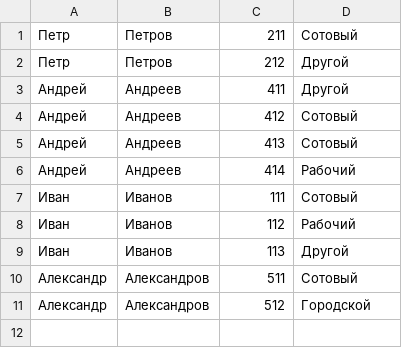
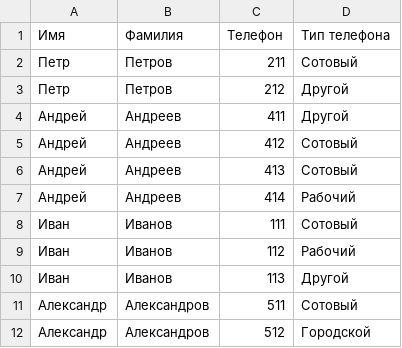
Before and after one commit to AlexeiPrudnikov/Python07, a CSV file: export.csv, drawn as a sheet; the diff names each change by its address in the sheet, - before the commit and + after, or states it on an @@ line.

Commit message:
Update export.csv

```diff
--- a/export.csv
+++ b/export.csv
+row 1: Имя | Фамилия | Телефон | Тип телефона
```
